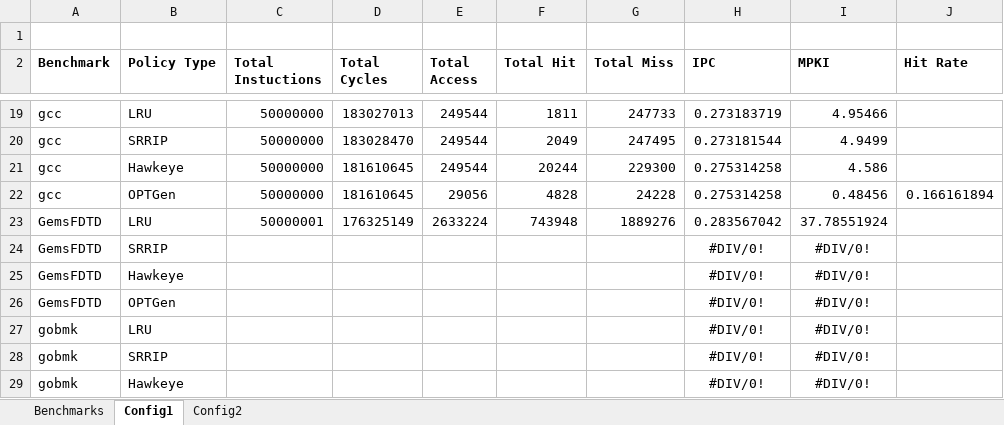
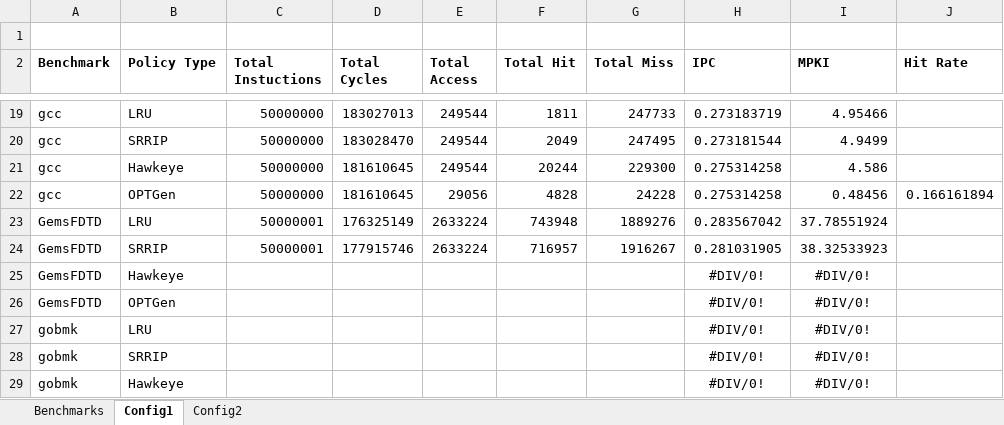
Before and after one commit to hyerania/Belady-Cache-Replacement, an Excel workbook: Reports/Simulation_Results.xlsx, sheet Config1, drawn as a sheet; only a part is shown, gaps mark what is left out; values as stored, in another font and other column widths than the file's, no borders; removed rows and columns are numbered as before the commit, all else as after; the diff names each change by its address in the sheet, - before the commit and + after, or states it on an @@ line.

Commit message:
Added SRRIP simulation results for both configs for GemsFDTD

```diff
--- a/Reports/Simulation_Results.xlsx (sheet Config1)
+++ b/Reports/Simulation_Results.xlsx (sheet Config1)
-row 24: GemsFDTD | SRRIP |  |  |  |  |  | #DIV/0! | #DIV/0!
+row 24: GemsFDTD | SRRIP | 50000001 | 177915746 | 2633224 | 716957 | 1916267 | 0.281031905 | 38.32533923
```
Also changed, not shown: sheet Config2.
